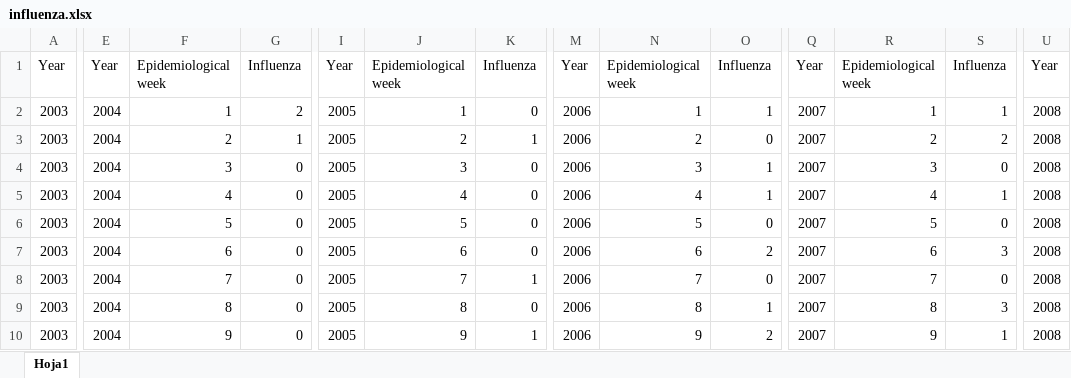
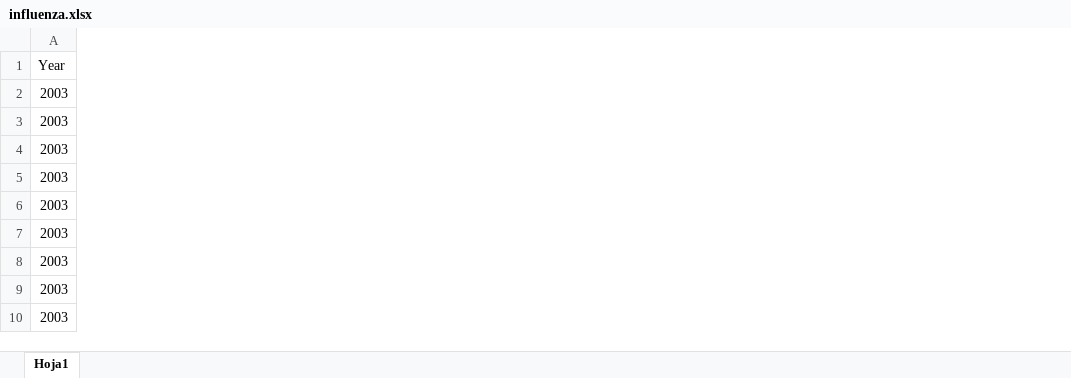
Before and after one commit to Buebito/RSV-and-INFLUENZA-SUPERINFECTION, an Excel workbook: influenza.xlsx, sheet Hoja1, drawn as a sheet; only a part is shown, gaps mark what is left out; values as stored, in another font and other column widths than the file's, no borders; removed rows and columns are numbered as before the commit, all else as after; the diff covers the shown part only; the diff names each change by its address in the sheet, - before the commit and + after, or states it on an @@ line.

```diff
--- a/influenza.xlsx (sheet Hoja1)
+++ b/influenza.xlsx (sheet Hoja1)
-column E (Year), rows 2-10: all 2004
-column F (Epidemiological week), rows 2-10: 1 | 2 | 3 | 4 | 5 | 6 | 7 | 8 | 9
-column G (Influenza), rows 2-10: 2 | 1 | 0 | 0 | 0 | 0 | 0 | 0 | 0
-column I (Year), rows 2-10: all 2005
-column J (Epidemiological week), rows 2-10: 1 | 2 | 3 | 4 | 5 | 6 | 7 | 8 | 9
-column K (Influenza), rows 2-10: 0 | 1 | 0 | 0 | 0 | 0 | 1 | 0 | 1
-column M (Year), rows 2-10: all 2006
-column N (Epidemiological week), rows 2-10: 1 | 2 | 3 | 4 | 5 | 6 | 7 | 8 | 9
-column O (Influenza), rows 2-10: 1 | 0 | 1 | 1 | 0 | 2 | 0 | 1 | 2
-column Q (Year), rows 2-10: all 2007
-column R (Epidemiological week), rows 2-10: 1 | 2 | 3 | 4 | 5 | 6 | 7 | 8 | 9
-column S (Influenza), rows 2-10: 1 | 2 | 0 | 1 | 0 | 3 | 0 | 3 | 1
-column U (Year), rows 2-10: all 2008
```
Also changed, not shown: 312 added rows, 1 removed row and 11 removed columns elsewhere in this sheet, 2 other files.
